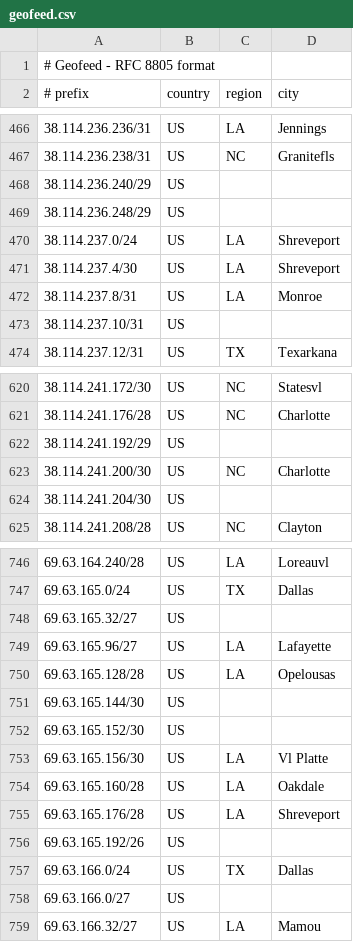
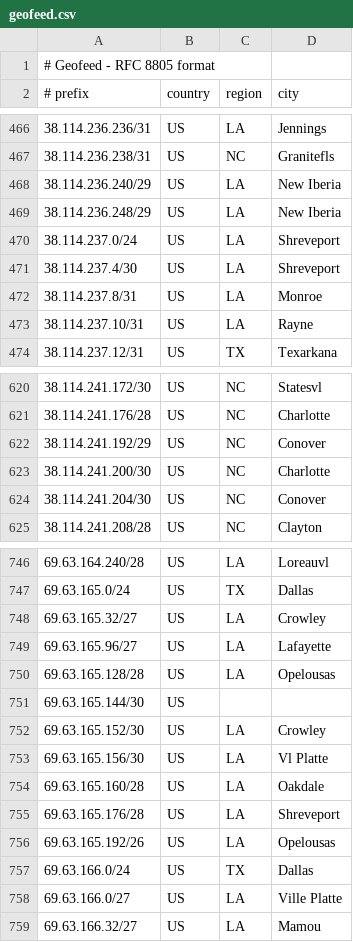
Before and after one commit to dbrooksconterra/conterra_geofeed, a CSV file: geofeed.csv, drawn as a sheet; only a part is shown, gaps mark what is left out; the diff covers the shown part only.

```diff
--- a/geofeed.csv
+++ b/geofeed.csv
@@ -467,4 +467,4 @@
 38.114.236.238/31,US,NC,Granitefls
-38.114.236.240/29,US,,
-38.114.236.248/29,US,,
+38.114.236.240/29,US,LA,New Iberia
+38.114.236.248/29,US,LA,New Iberia
 38.114.237.0/24,US,LA,Shreveport
@@ -472,3 +472,3 @@
 38.114.237.8/31,US,LA,Monroe
-38.114.237.10/31,US,,
+38.114.237.10/31,US,LA,Rayne
 38.114.237.12/31,US,TX,Texarkana
@@ -621,5 +621,5 @@
 38.114.241.176/28,US,NC,Charlotte
-38.114.241.192/29,US,,
+38.114.241.192/29,US,NC,Conover
 38.114.241.200/30,US,NC,Charlotte
-38.114.241.204/30,US,,
+38.114.241.204/30,US,NC,Conover
 38.114.241.208/28,US,NC,Clayton
@@ -747,3 +747,3 @@
 69.63.165.0/24,US,TX,Dallas
-69.63.165.32/27,US,,
+69.63.165.32/27,US,LA,Crowley
 69.63.165.96/27,US,LA,Lafayette
@@ -751,3 +751,3 @@
 69.63.165.144/30,US,,
-69.63.165.152/30,US,,
+69.63.165.152/30,US,LA,Crowley
 69.63.165.156/30,US,LA,Vl Platte
@@ -755,5 +755,5 @@
 69.63.165.176/28,US,LA,Shreveport
-69.63.165.192/26,US,,
+69.63.165.192/26,US,LA,Opelousas
 69.63.166.0/24,US,TX,Dallas
-69.63.166.0/27,US,,
+69.63.166.0/27,US,LA,Ville Platte
 69.63.166.32/27,US,LA,Mamou
```
Also changed, not shown: 5 added rows and 106 edited cells elsewhere in this file.
